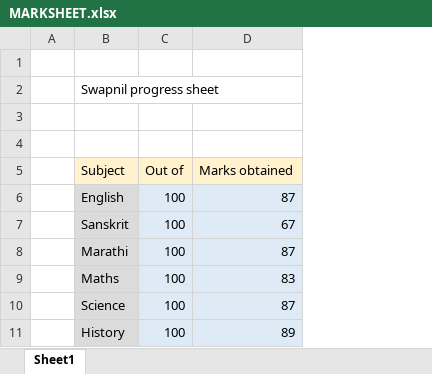
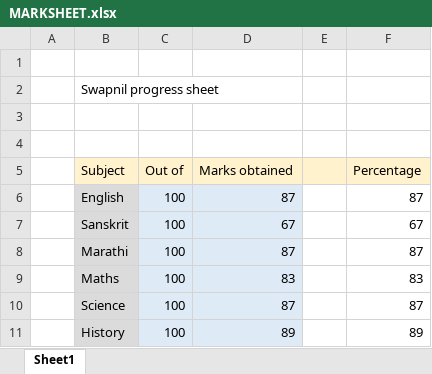
Before and after one commit to SwapnilM-27/Reponame1, an Excel workbook: MARKSHEET.xlsx, sheet Sheet1, drawn as a sheet; values as stored, in another font and other column widths than the file's, no borders; the diff names each change by its address in the sheet, - before the commit and + after, or states it on an @@ line.

Commit message:
Percentage Column added

```diff
--- a/MARKSHEET.xlsx (sheet Sheet1)
+++ b/MARKSHEET.xlsx (sheet Sheet1)
+column E, empty
+column F (Percentage), rows 6-11: 87 | 67 | 87 | 83 | 87 | 89
```
